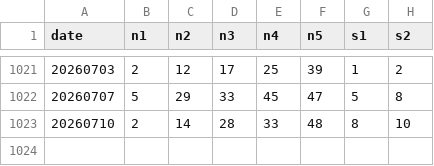
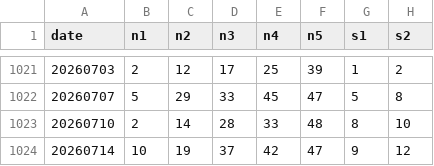
Before and after one commit to synthtax/euroml, a CSV file: data/historical-kaggle-clean.csv, drawn as a sheet; only a part is shown, gaps mark what is left out; the diff names each change by its address in the sheet, - before the commit and + after, or states it on an @@ line.

Commit message:
Update predictions/results [automated]

```diff
--- a/data/historical-kaggle-clean.csv
+++ b/data/historical-kaggle-clean.csv
+row 1024: 20260714 | 10 | 19 | 37 | 42 | 47 | 9 | 12
```
